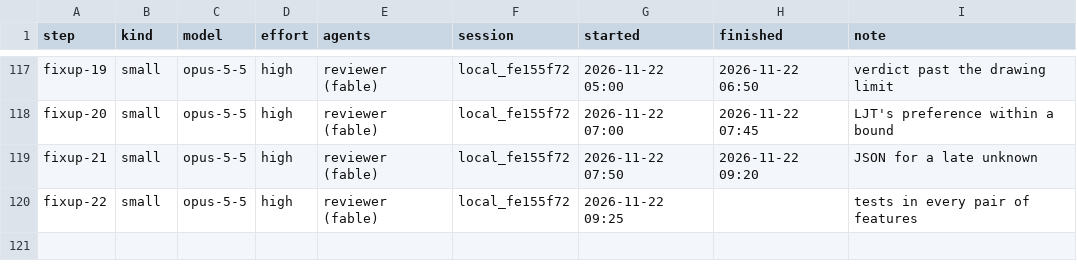
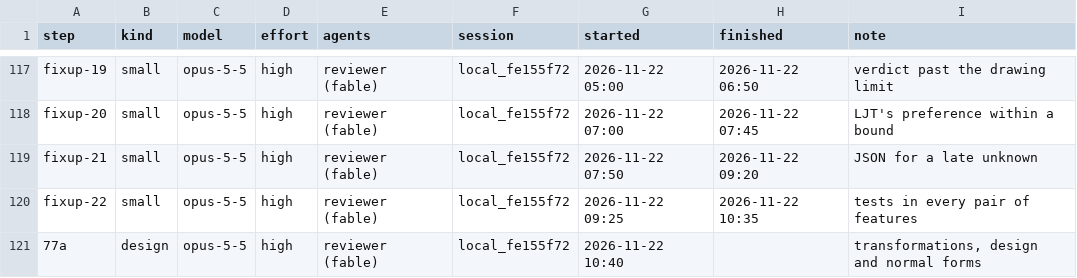
Before and after one commit to deduxit/deduxit, a TSV file: plan/notes/step-log.tsv, drawn as a sheet; only a part is shown, gaps mark what is left out.

Commit message:
Plan: fixup-22 reviewed and pushed; 77a started

```diff
--- a/plan/notes/step-log.tsv
+++ b/plan/notes/step-log.tsv
@@ -119,2 +119,3 @@ fixup-20	small	opus-5-5	high	reviewer (fable)	local_fe155f72	2026-11-22 07:00	20
 fixup-21	small	opus-5-5	high	reviewer (fable)	local_fe155f72	2026-11-22 07:50	2026-11-22 09:20	JSON for a late unknown
-fixup-22	small	opus-5-5	high	reviewer (fable)	local_fe155f72	2026-11-22 09:25		tests in every pair of features
+fixup-22	small	opus-5-5	high	reviewer (fable)	local_fe155f72	2026-11-22 09:25	2026-11-22 10:35	tests in every pair of features
+77a	design	opus-5-5	high	reviewer (fable)	local_fe155f72	2026-11-22 10:40		transformations, design and normal forms
```
Also changed, not shown: 1 other file.
